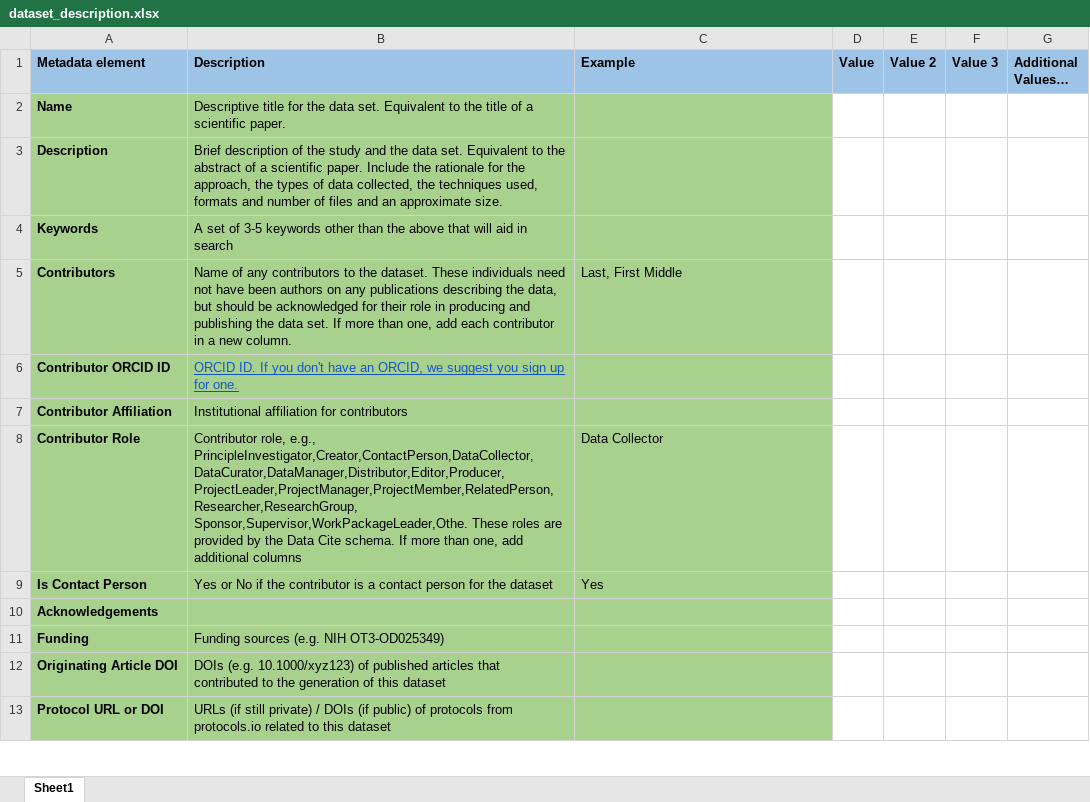
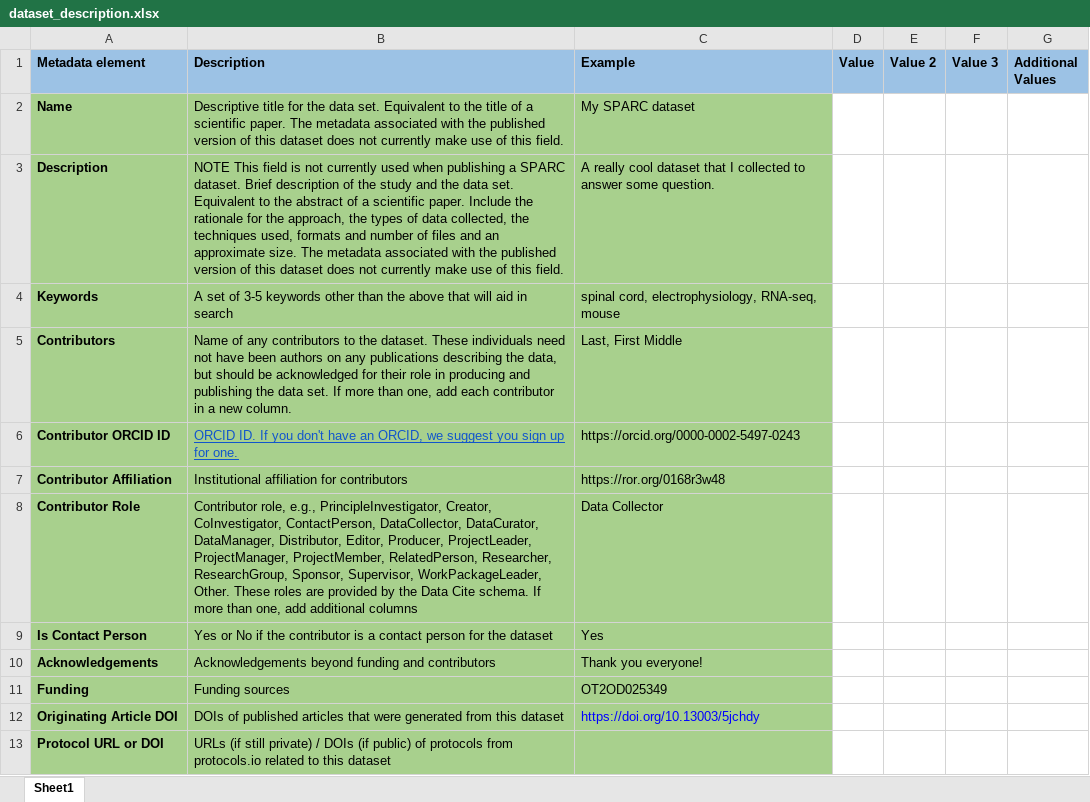
Before and after one commit to fairdataihub/SODA-for-SPARC, an Excel workbook: src/file_templates/dataset_description.xlsx, sheet Sheet1, drawn as a sheet; only a part is shown; values as stored, in another font and other column widths than the file's, no borders; the diff covers the shown part only; the diff names each change by its address in the sheet, - before the commit and + after, or states it on an @@ line.

```diff
--- a/src/file_templates/dataset_description.xlsx (sheet Sheet1)
+++ b/src/file_templates/dataset_description.xlsx (sheet Sheet1)
-G1: Additional Values…
+G1: Additional Values
-B2 (Description): …scientific paper.
+B2 (Description): …scientific paper. The metadata associated with the published version of this dataset does not currently make use of this field.
-C2 (Example): (empty)
+C2 (Example): My SPARC dataset
-B3 (Description): Brief description of the study and the data set. Equivalent to the abstract of a scientific paper. Include the rationale for the approach, the types of data collected, the techniques used, formats and number of files and an approximate size.
+B3 (Description): NOTE This field is not currently used when publishing a SPARC dataset. Brief description of the study and the data set. Equivalent to the abstract of a scientific paper. Include the rationale for the approach, the types of data collected, the techniques used, formats and number of files and an approximate size. The metadata associated with the published version of this dataset does not currently make use of this field.
-C3 (Example): (empty)
+C3 (Example): A really cool dataset that I collected to answer some question.
-C4 (Example): (empty)
+C4 (Example): spinal cord, electrophysiology, RNA-seq, mouse
-C6 (Example): (empty)
+C6 (Example): https://orcid.org/0000-0002-5497-0243
-C7 (Example): (empty)
+C7 (Example): https://ror.org/0168r3w48
-B8 (Description): …role, e.g., PrincipleInvestigator,Creator,ContactPerson,DataCollector,DataCurator,DataManager,Distributor,Editor,Producer,ProjectLeader,ProjectManager,ProjectMember,RelatedPerson,Researcher,ResearchGroup, Sponsor,Supervisor,WorkPackageLeader,Othe. These roles…
+B8 (Description): …role, e.g., PrincipleInvestigator, Creator, CoInvestigator, ContactPerson, DataCollector, DataCurator, DataManager, Distributor, Editor, Producer, ProjectLeader, ProjectManager, ProjectMember, RelatedPerson, Researcher, ResearchGroup, Sponsor, Supervisor, WorkPackageLeader, Other. These roles…
-B10 (Description): (empty)
+B10 (Description): Acknowledgements beyond funding and contributors
-C10 (Example): (empty)
+C10 (Example): Thank you everyone!
-B11 (Description): Funding sources (e.g. NIH OT3-OD025349)
+B11 (Description): Funding sources
-C11 (Example): (empty)
+C11 (Example): OT2OD025349
-B12 (Description): DOIs (e.g. 10.1000/xyz123) of published articles that contributed to the generation of this dataset
+B12 (Description): DOIs of published articles that were generated from this dataset
-C12 (Example): (empty)
+C12 (Example): https://doi.org/10.13003/5jchdy
```
Also changed, not shown: 4 added rows, 4 removed rows and 6 edited cells elsewhere in this sheet, src/file_templates/samples.xlsx, src/file_templates/subjects.xlsx.
